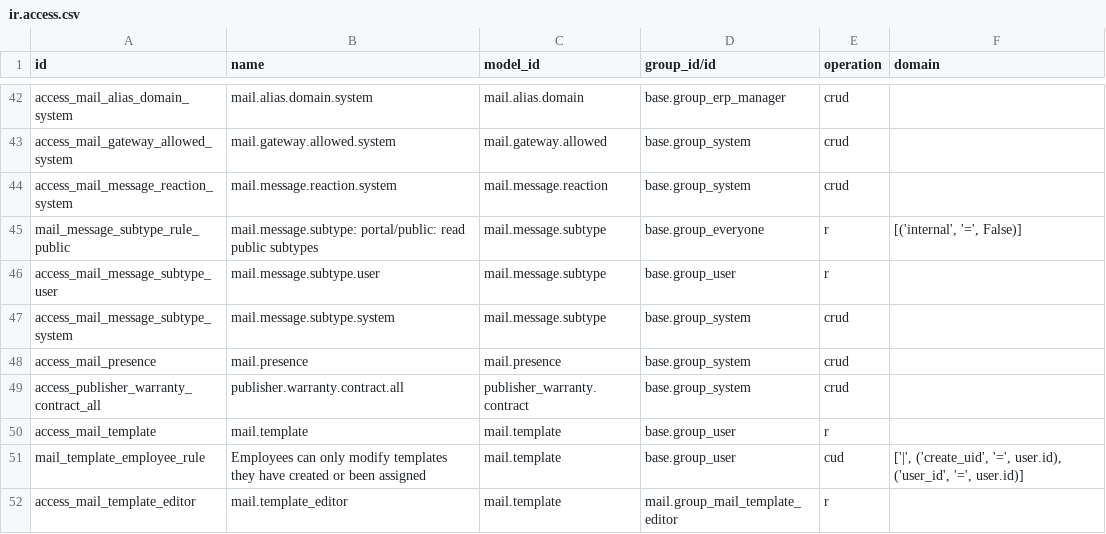
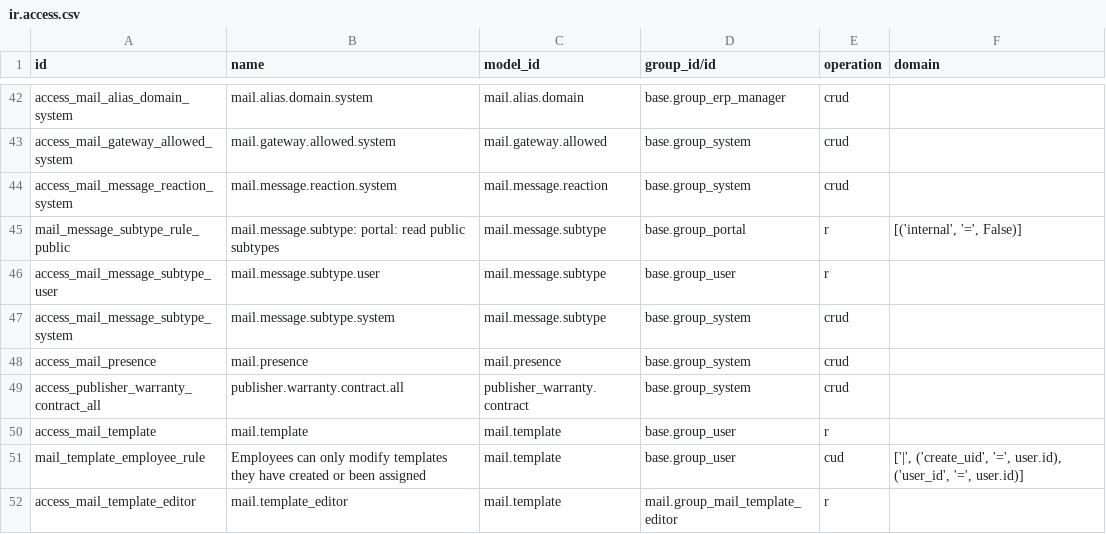
Before and after one commit to bubinmathew-beep/odoo, a CSV file: addons/mail/security/ir.access.csv, drawn as a sheet; only a part is shown, gaps mark what is left out.

Commit message:
[IMP] mail: remove useless public rules
RATIONALE

Review mail ir.access definitions. Notably make public / portal code
consistent notably because business flows should not be impacted by
actual access rights.

SPECIFICATIONS

Remove subtype access for public users, not needed anymore.

Task-6368820
Part of Task-3704380

```diff
--- a/addons/mail/security/ir.access.csv
+++ b/addons/mail/security/ir.access.csv
@@ -127,3 +127,3 @@ access_mail_gateway_allowed_system,mail.gateway.allowed.system,mail.gateway.allo
 access_mail_message_reaction_system,mail.message.reaction.system,mail.message.reaction,base.group_system,crud,
-mail_message_subtype_rule_public,mail.message.subtype: portal/public: read public subtypes,mail.message.subtype,base.group_everyone,r,"[('internal', '=', False)]"
+mail_message_subtype_rule_public,mail.message.subtype: portal: read public subtypes,mail.message.subtype,base.group_portal,r,"[('internal', '=', False)]"
 access_mail_message_subtype_user,mail.message.subtype.user,mail.message.subtype,base.group_user,r,
```
